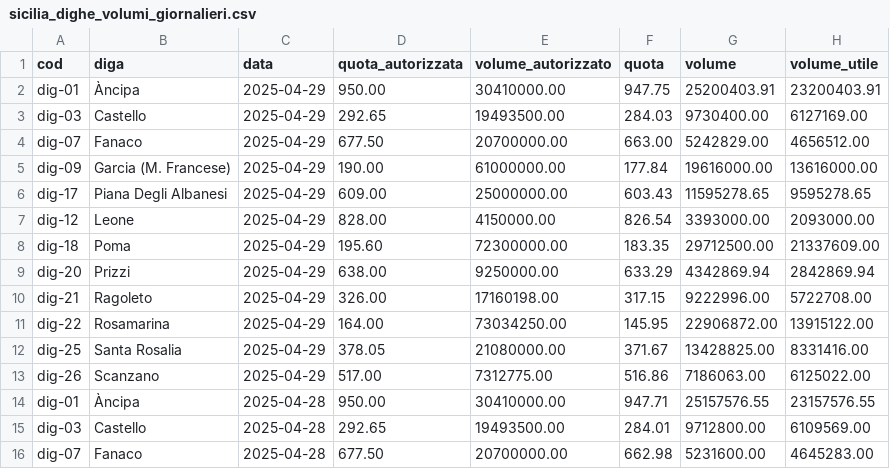
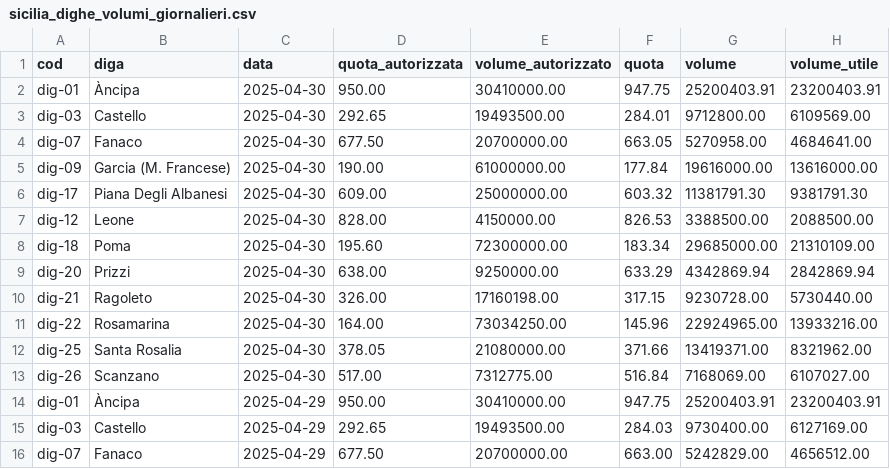
Before and after one commit to opendatasicilia/emergenza-idrica-sicilia, a CSV file: risorse/sicilia_dighe_volumi_giornalieri.csv, drawn as a sheet; only a part is shown; the shorter side is filled out with more unchanged rows; the diff names each change by its address in the sheet, - before the commit and + after, or states it on an @@ line.

```diff
--- a/risorse/sicilia_dighe_volumi_giornalieri.csv
+++ b/risorse/sicilia_dighe_volumi_giornalieri.csv
+row 2: dig-01 | Àncipa | 2025-04-30 | 950.00 | 30410000.00 | 947.75 | 25200403.91 | 23200403.91
+row 3: dig-03 | Castello | 2025-04-30 | 292.65 | 19493500.00 | 284.01 | 9712800.00 | 6109569.00
+row 4: dig-07 | Fanaco | 2025-04-30 | 677.50 | 20700000.00 | 663.05 | 5270958.00 | 4684641.00
+row 5: dig-09 | Garcia (M. Francese) | 2025-04-30 | 190.00 | 61000000.00 | 177.84 | 19616000.00 | 13616000.00
+row 6: dig-17 | Piana Degli Albanesi | 2025-04-30 | 609.00 | 25000000.00 | 603.32 | 11381791.30 | 9381791.30
+row 7: dig-12 | Leone | 2025-04-30 | 828.00 | 4150000.00 | 826.53 | 3388500.00 | 2088500.00
+row 8: dig-18 | Poma | 2025-04-30 | 195.60 | 72300000.00 | 183.34 | 29685000.00 | 21310109.00
+row 9: dig-20 | Prizzi | 2025-04-30 | 638.00 | 9250000.00 | 633.29 | 4342869.94 | 2842869.94
+row 10: dig-21 | Ragoleto | 2025-04-30 | 326.00 | 17160198.00 | 317.15 | 9230728.00 | 5730440.00
+row 11: dig-22 | Rosamarina | 2025-04-30 | 164.00 | 73034250.00 | 145.96 | 22924965.00 | 13933216.00
+row 12: dig-25 | Santa Rosalia | 2025-04-30 | 378.05 | 21080000.00 | 371.66 | 13419371.00 | 8321962.00
+row 13: dig-26 | Scanzano | 2025-04-30 | 517.00 | 7312775.00 | 516.84 | 7168069.00 | 6107027.00
```
Also changed, not shown: 4 other files.
